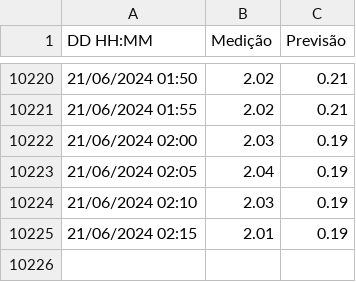
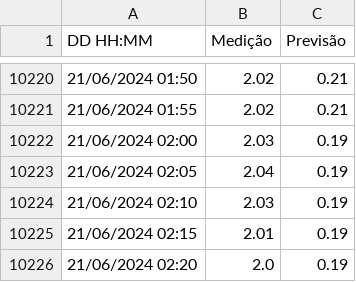
Before and after one commit to luizdavilaf/nivel-lagoa-dos-patos, a CSV file: tide_data.csv, drawn as a sheet; only a part is shown, gaps mark what is left out; the diff names each change by its address in the sheet, - before the commit and + after, or states it on an @@ line.

Commit message:
Update CSV

```diff
--- a/tide_data.csv
+++ b/tide_data.csv
+row 10226: 21/06/2024 02:20 | 2.0 | 0.19
```
